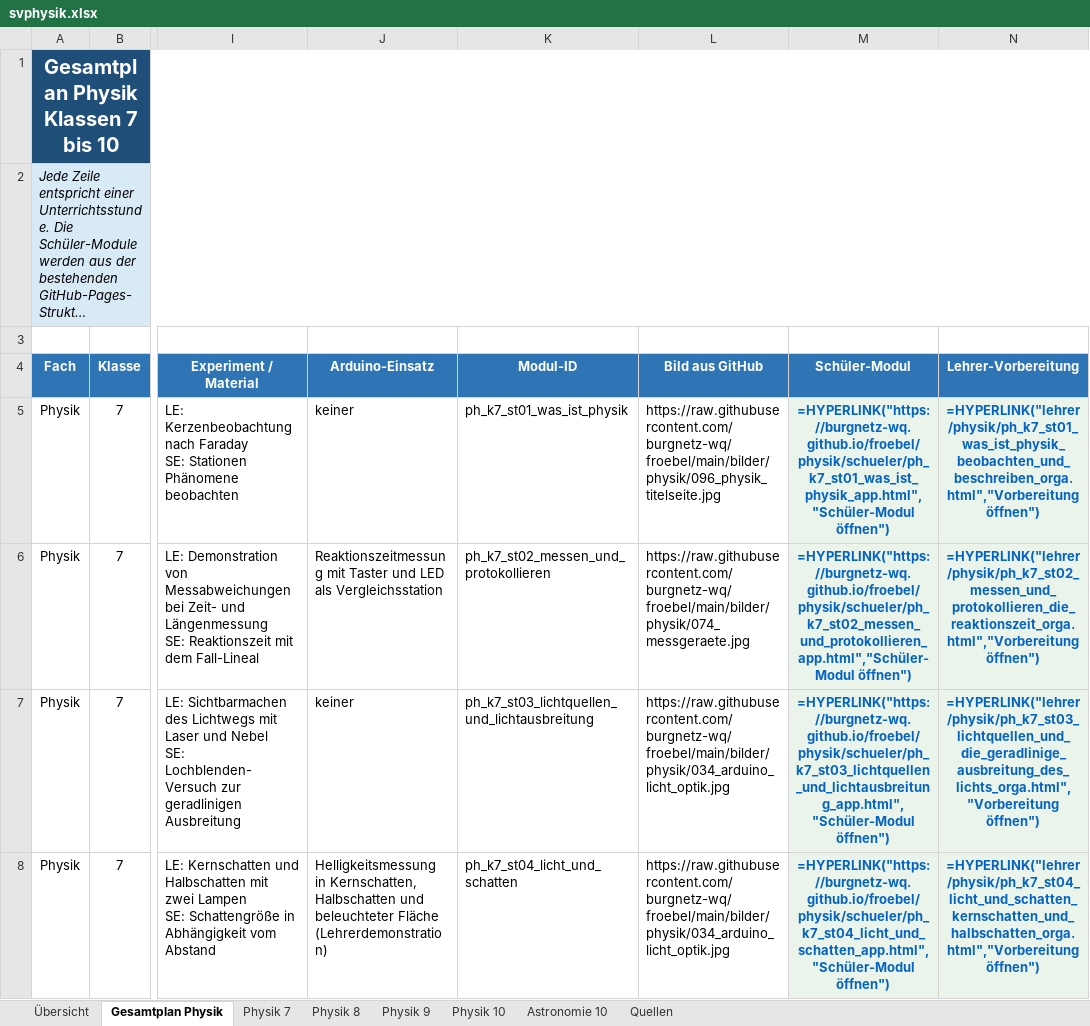
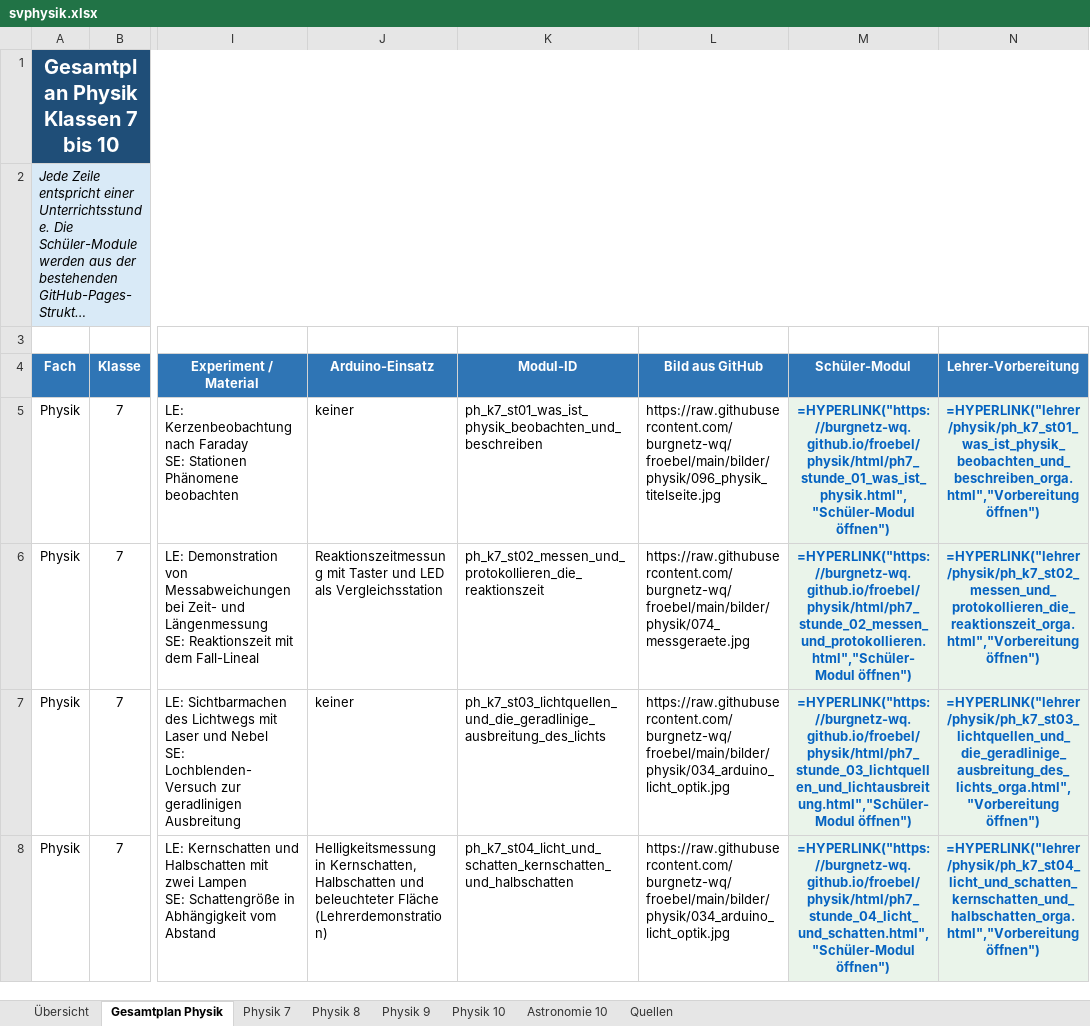
Before and after one commit to burgnetz-wq/froebel, an Excel workbook: physik/svphysik.xlsx, sheet Gesamtplan Physik, drawn as a sheet; only a part is shown, gaps mark what is left out; long unchanged cells end in …; values as stored, in another font and other column widths than the file's, no borders; formulas without a stored value are shown as written; table styles not drawn; the diff covers the shown part only; the diff names each change by its address in the sheet, - before the commit and + after, or states it on an @@ line.

```diff
--- a/physik/svphysik.xlsx (sheet Gesamtplan Physik)
+++ b/physik/svphysik.xlsx (sheet Gesamtplan Physik)
-K5 (Modul-ID): ph_k7_st01_was_ist_physik
+K5 (Modul-ID): ph_k7_st01_was_ist_physik_beobachten_und_beschreiben
-M5 (Schüler-Modul): =HYPERLINK("https://burgnetz-wq.github.io/froebel/physik/schueler/ph_k7_st01_was_ist_physik_app.html","Schüler-Modul öffnen")
+M5 (Schüler-Modul): =HYPERLINK("https://burgnetz-wq.github.io/froebel/physik/html/ph7_stunde_01_was_ist_physik.html","Schüler-Modul öffnen")
-K6 (Modul-ID): ph_k7_st02_messen_und_protokollieren
+K6 (Modul-ID): ph_k7_st02_messen_und_protokollieren_die_reaktionszeit
-M6 (Schüler-Modul): =HYPERLINK("https://burgnetz-wq.github.io/froebel/physik/schueler/ph_k7_st02_messen_und_protokollieren_app.html","Schüler-Modul öffnen")
+M6 (Schüler-Modul): =HYPERLINK("https://burgnetz-wq.github.io/froebel/physik/html/ph7_stunde_02_messen_und_protokollieren.html","Schüler-Modul öffnen")
-K7 (Modul-ID): ph_k7_st03_lichtquellen_und_lichtausbreitung
+K7 (Modul-ID): ph_k7_st03_lichtquellen_und_die_geradlinige_ausbreitung_des_lichts
-M7 (Schüler-Modul): =HYPERLINK("https://burgnetz-wq.github.io/froebel/physik/schueler/ph_k7_st03_lichtquellen_und_lichtausbreitung_app.html","Schüler-Modul öffnen")
+M7 (Schüler-Modul): =HYPERLINK("https://burgnetz-wq.github.io/froebel/physik/html/ph7_stunde_03_lichtquellen_und_lichtausbreitung.html","Schüler-Modul öffnen")
-K8 (Modul-ID): ph_k7_st04_licht_und_schatten
+K8 (Modul-ID): ph_k7_st04_licht_und_schatten_kernschatten_und_halbschatten
-M8 (Schüler-Modul): =HYPERLINK("https://burgnetz-wq.github.io/froebel/physik/schueler/ph_k7_st04_licht_und_schatten_app.html","Schüler-Modul öffnen")
+M8 (Schüler-Modul): =HYPERLINK("https://burgnetz-wq.github.io/froebel/physik/html/ph7_stunde_04_licht_und_schatten.html","Schüler-Modul öffnen")
```
Also changed, not shown: 133 edited cells elsewhere in this sheet, sheet Physik 7, sheet Physik 10, sheet Physik 9, sheet Astronomie 10, sheet Physik 8, charts or pictures.
